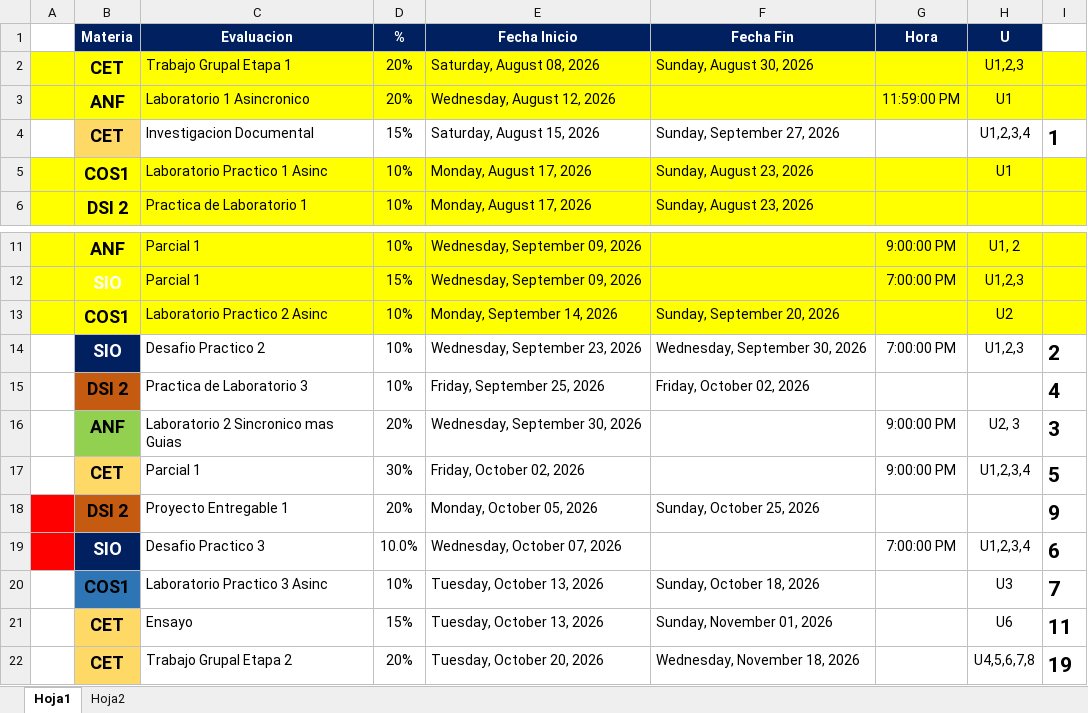
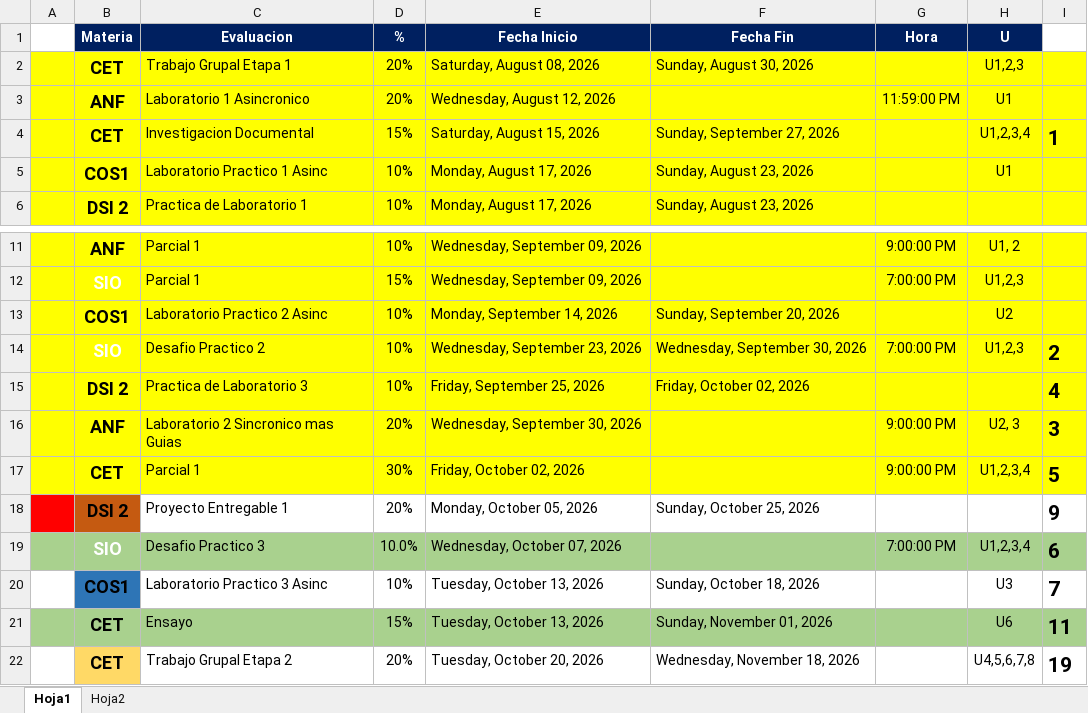
Before and after one commit to LVasquez93/UES-2026, an Excel workbook: Ciclo 02 - 2026/CalendarioEvaluaciones.xlsx, sheet Hoja1, drawn as a sheet; only a part is shown, gaps mark what is left out; values as stored, in another font and other column widths than the file's, no borders; charts and pictures and table styles not drawn; the diff names each change by its address in the sheet, - before the commit and + after, or states it on an @@ line.

```diff
--- a/Ciclo 02 - 2026/CalendarioEvaluaciones.xlsx (sheet Hoja1)
+++ b/Ciclo 02 - 2026/CalendarioEvaluaciones.xlsx (sheet Hoja1)
-A4 fill: none
+A4 fill: #FFFF00
-B4 fill: #FFD966
+B4 fill: #FFFF00
-C4:I4 fill: none
+C4:I4 fill: #FFFF00
-A14:A17 fill: none
+A14:A17 fill: #FFFF00
-B14 fill: #002060
+B14 fill: #FFFF00
-C14:I17 fill: none
+C14:I17 fill: #FFFF00
-B15 fill: #C55A11
+B15 fill: #FFFF00
-B16 fill: #92D050
+B16 fill: #FFFF00
-B17 fill: #FFD966
+B17 fill: #FFFF00
-A19 fill: #FF0000
+A19 fill: #A9D18E
-B19 fill: #002060
+B19 fill: #A9D18E
-C19:I19 fill: none
+C19:I19 fill: #A9D18E
-A21 fill: none
+A21 fill: #A9D18E
-B21 fill: #FFD966
+B21 fill: #A9D18E
-C21:I21 fill: none
+C21:I21 fill: #A9D18E
```
Also changed, not shown: Ciclo 02 - 2026/Cuadro de notas.xlsx, Libro1.xlsx, 12 other files.
